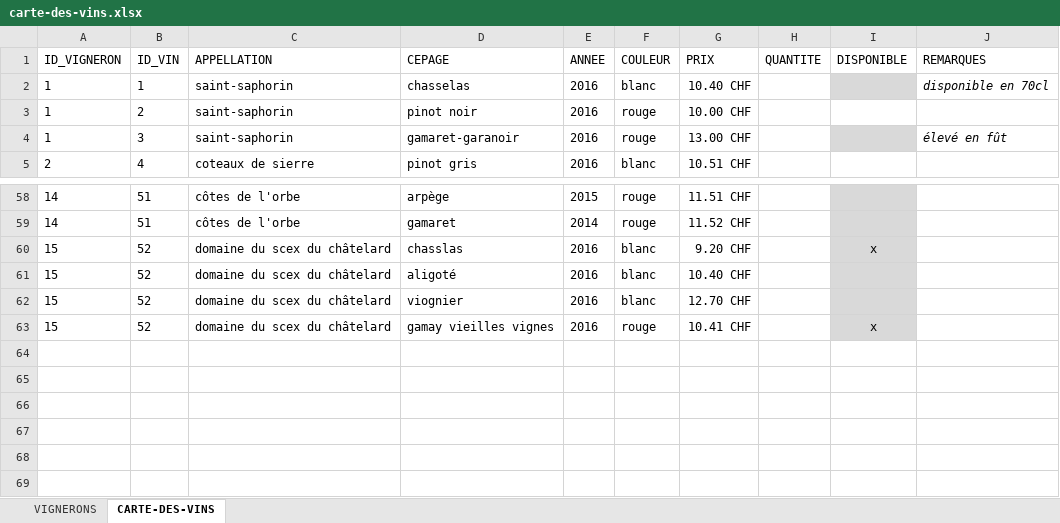
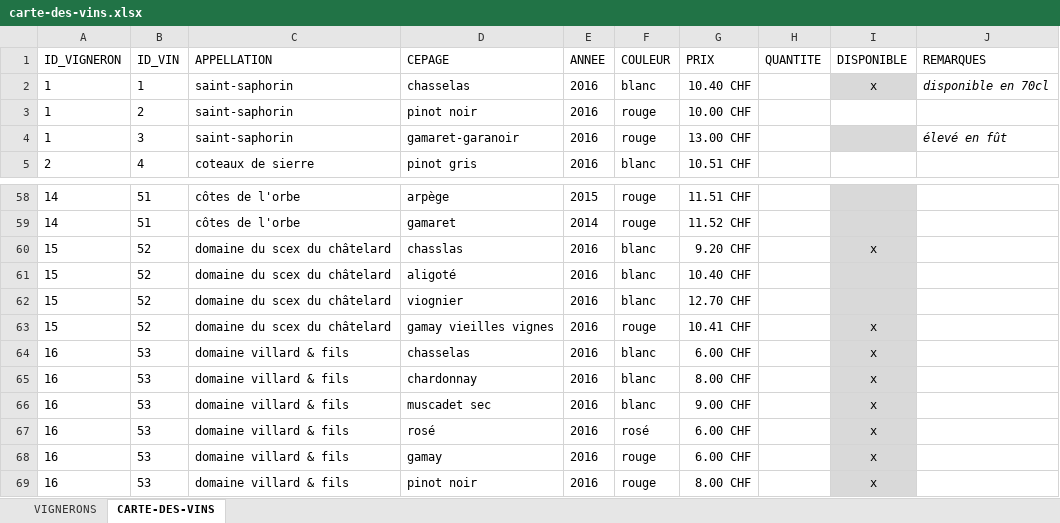
Before and after one commit to deuxfoiscinq/deuxfoiscinq, an Excel workbook: la-cave-de-deuxfoiscinq/carte-des-vins.xlsx, sheet CARTE-DES-VINS, drawn as a sheet; only a part is shown, gaps mark what is left out; values as stored, in another font and other column widths than the file's, no borders; table styles not drawn; the diff names each change by its address in the sheet, - before the commit and + after, or states it on an @@ line.

Commit message:
la cave jc
ajout villard

```diff
--- a/la-cave-de-deuxfoiscinq/carte-des-vins.xlsx (sheet CARTE-DES-VINS)
+++ b/la-cave-de-deuxfoiscinq/carte-des-vins.xlsx (sheet CARTE-DES-VINS)
-I2 (DISPONIBLE): (empty)
+I2 (DISPONIBLE): x
+row 64: 16 | 53 | domaine villard & fils | chasselas | 2016 | blanc | 6.00 CHF |  | x
+row 65: 16 | 53 | domaine villard & fils | chardonnay | 2016 | blanc | 8.00 CHF |  | x
+row 66: 16 | 53 | domaine villard & fils | muscadet sec | 2016 | blanc | 9.00 CHF |  | x
+row 67: 16 | 53 | domaine villard & fils | rosé | 2016 | rosé | 6.00 CHF |  | x
+row 68: 16 | 53 | domaine villard & fils | gamay | 2016 | rouge | 6.00 CHF |  | x
+row 69: 16 | 53 | domaine villard & fils | pinot noir | 2016 | rouge | 8.00 CHF |  | x
```
Also changed, not shown: sheet VIGNERONS, 2 other files.
